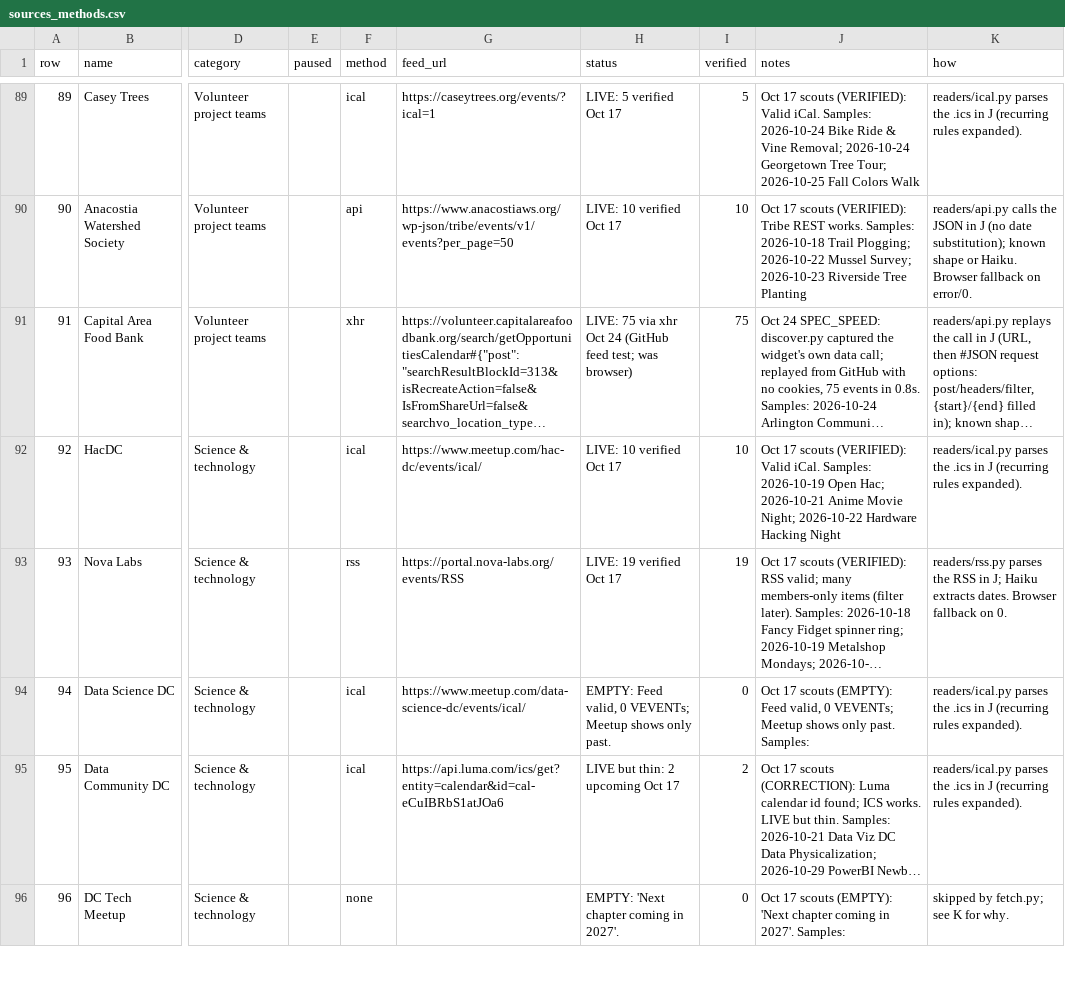
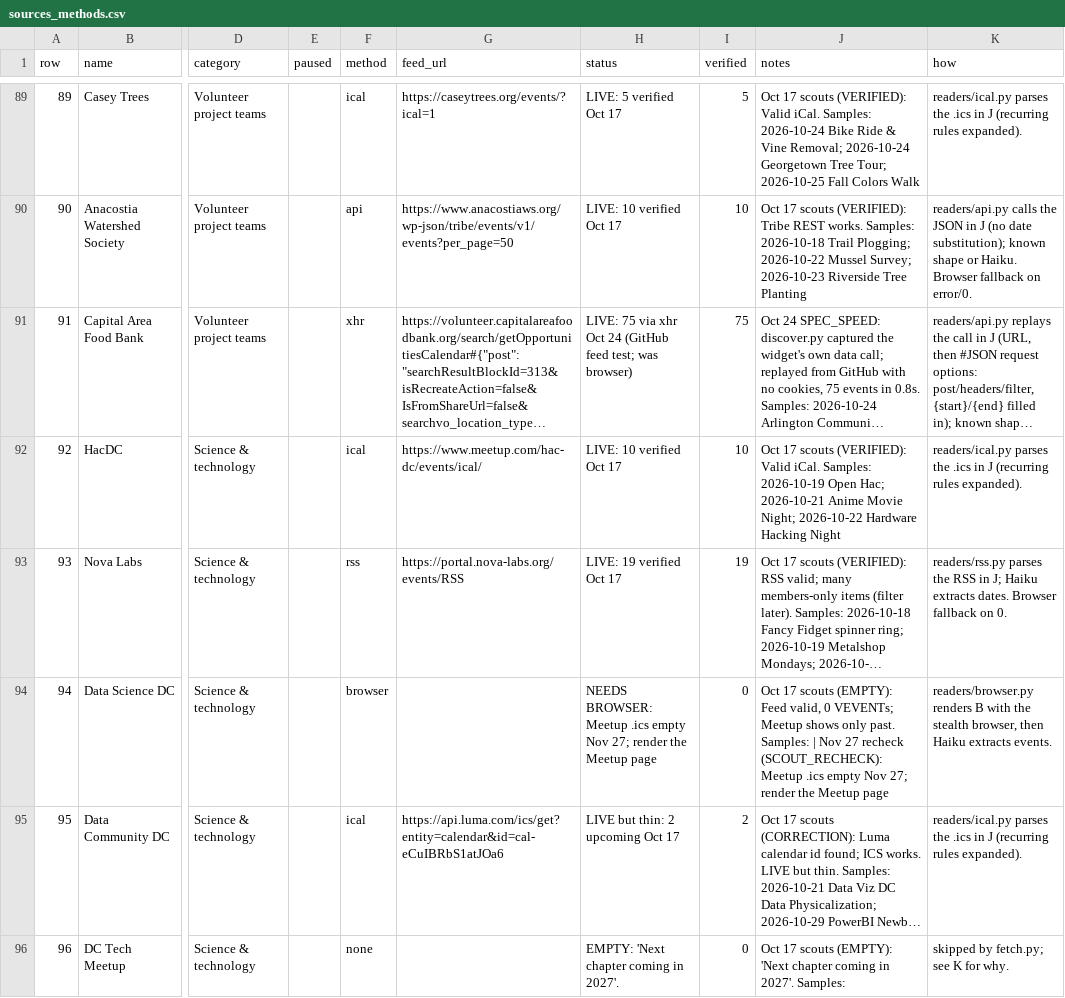
Before and after one commit to emanstof-png/event-feed, a CSV file: sources_methods.csv, drawn as a sheet; only a part is shown, gaps mark what is left out; long unchanged cells end in …; the diff covers the shown part only; the diff names each change by its address in the sheet, - before the commit and + after, or states it on an @@ line.

```diff
--- a/sources_methods.csv
+++ b/sources_methods.csv
-F94 (method): ical
+F94 (method): browser
-G94 (feed_url): https://www.meetup.com/data-science-dc/events/ical/
+G94 (feed_url): (empty)
-H94 (status): EMPTY: Feed valid, 0 VEVENTs; Meetup shows only past.
+H94 (status): NEEDS BROWSER: Meetup .ics empty Nov 27; render the Meetup page
-J94 (notes): …past. Samples:
+J94 (notes): …past. Samples: | Nov 27 recheck (SCOUT_RECHECK): Meetup .ics empty Nov 27; render the Meetup page
-K94 (how): readers/ical.py parses the .ics in J (recurring rules expanded).
+K94 (how): readers/browser.py renders B with the stealth browser, then Haiku extracts events.
```
Also changed, not shown: 42 edited cells elsewhere in this file, elite_methods.csv, 4 other files.
